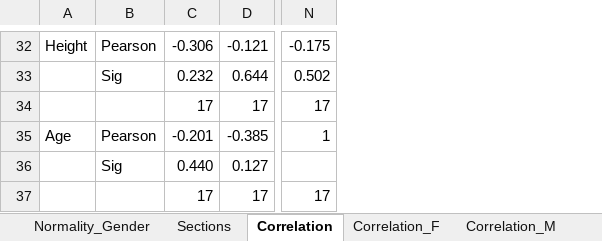
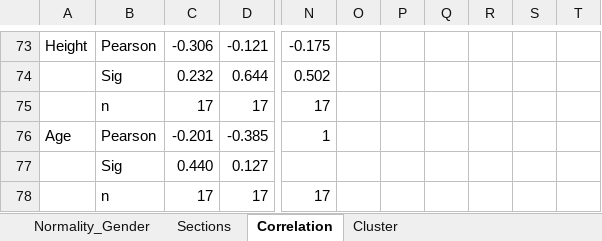
Before and after one commit to doertiboy/MasterStudy, an Excel workbook: Statistics/Results/Statistics.xlsx, sheet Correlation, drawn as a sheet; only a part is shown, gaps mark what is left out; values as stored, in another font and other column widths than the file's, no cell formats; conditional formats not drawn; addresses are those after the commit; the diff covers the shown part only; the diff names each change by its address in the sheet, - before the commit and + after, or states it on an @@ line.

```diff
--- a/Statistics/Results/Statistics.xlsx (sheet Correlation)
+++ b/Statistics/Results/Statistics.xlsx (sheet Correlation)
-sheet tab: Correlation_F
-sheet tab: Correlation_M
+sheet tab: Cluster
+column O, empty
+column P, empty
+column Q, empty
+column R, empty
+column S, empty
+column T, empty
-B75: (empty)
+B75: n
-B78: (empty)
+B78: n
```
Also changed, not shown: 41 added rows and 10 edited cells elsewhere in this sheet, sheet Normality_Gender, sheet Sections, cell formats, formulas that keep their value, 10 other files.
